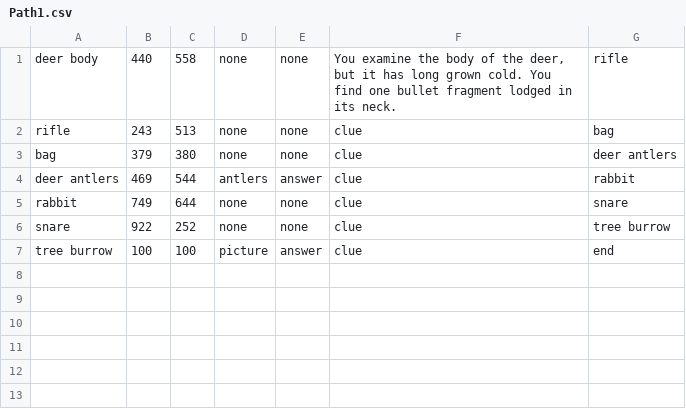
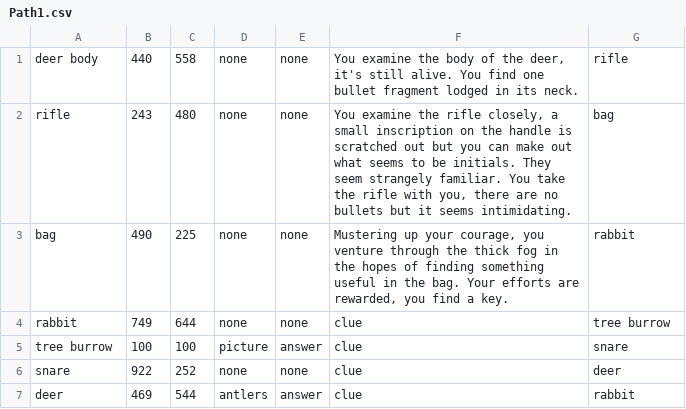
Before and after one commit to ChloeC000/Comp-Sci-CPT---Ella-Chan-Chloe-Chui-Vicky-Wang, a CSV file: Path1.csv, drawn as a sheet.

Commit message:
Created the objects for the deer body, rifle, and bag. Also updated graphics
Created methods to access information from the csv file which can be repeatedly accessed from the view

```diff
--- a/Path1.csv
+++ b/Path1.csv
@@ -1,7 +1,7 @@
-deer body,440,558,none,none,"You examine the body of the deer, but it has long grown cold. You find one bullet fragment lodged in its neck.",rifle
-rifle,243,513,none,none,"clue", bag
-bag,379,380,none,none,"clue", deer antlers
-deer antlers,469,544,antlers,"answer","clue", rabbit
-rabbit, 749, 644,none,none,"clue", snare
-snare, 922, 252,none, none,"clue", tree burrow
-tree burrow,100,100,picture,"answer", "clue", end
+deer body,440,558,none,none,"You examine the body of the deer, it's still alive. You find one bullet              fragment lodged in its neck.",rifle
+rifle,243,480,none,none,"You examine the rifle closely, a small inscription on the handle is scratched out but you can make out what seems to be initials. They seem strangely     familiar. You take the rifle with you, there are no bullets but it seems intimidating.",bag
+bag,490,225,none,none,"Mustering up your courage, you venture through the thick fog in the hopes of finding something useful in the bag. Your efforts are rewarded, you find a key.", rabbit
+rabbit, 749, 644,none,none,"clue",tree burrow
+tree burrow,100,100,picture,"answer","clue",snare
+snare, 922, 252,none, none,"clue",deer
+deer,469,544,antlers,"answer","clue", rabbit
```
Also changed, not shown: 8 other files.
